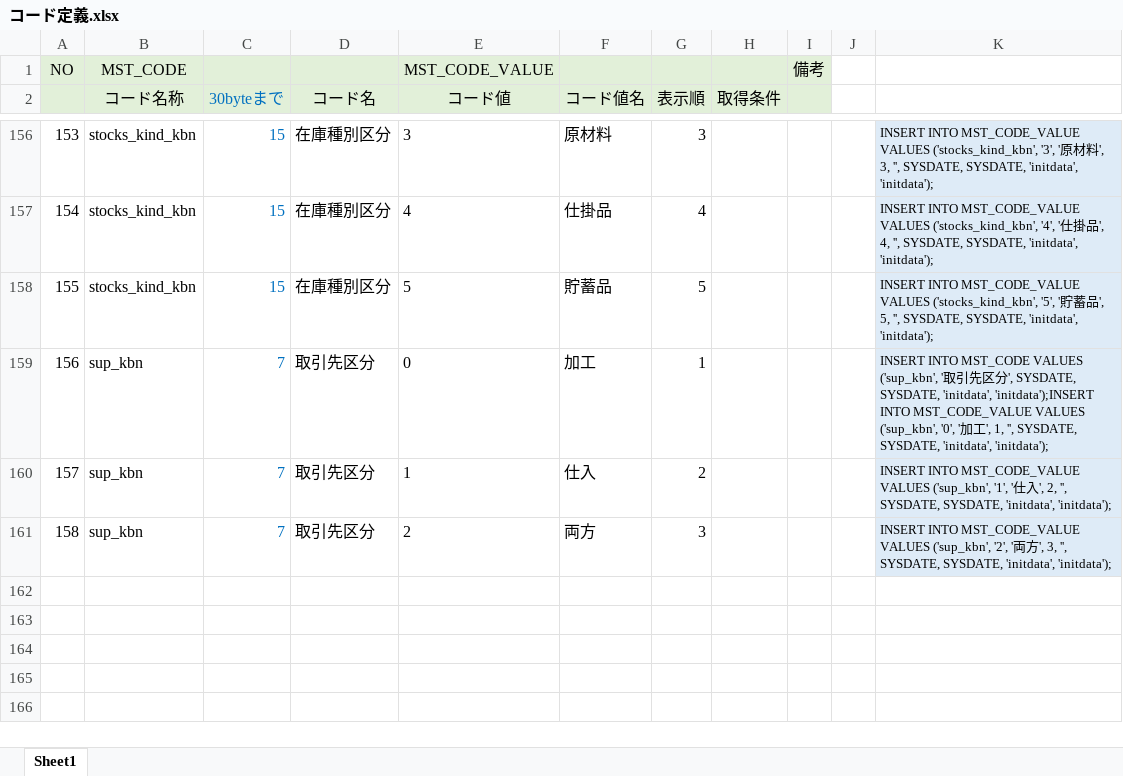
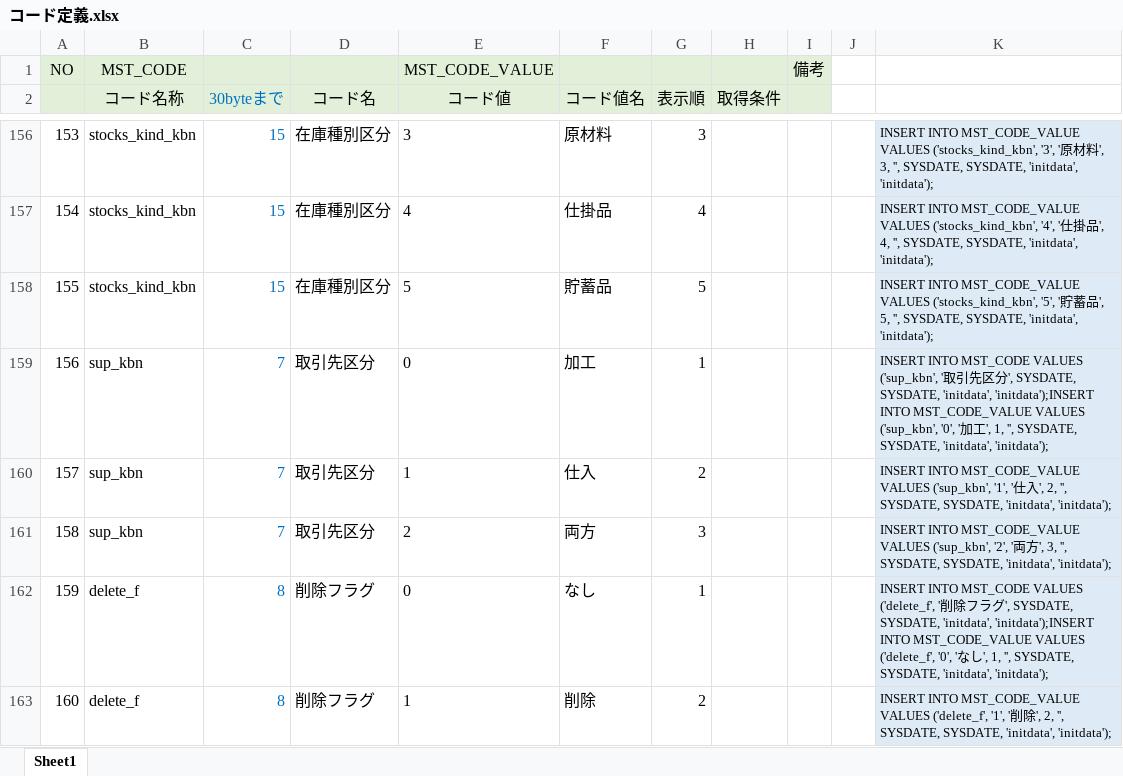
Before and after one commit to emarfkrow/emarfkrow, an Excel workbook: knps-com/src/main/schema/コード定義.xlsx, sheet Sheet1, drawn as a sheet; only a part is shown, gaps mark what is left out; values as stored, in another font and other column widths than the file's, no borders; conditional formats not drawn; the diff names each change by its address in the sheet, - before the commit and + after, or states it on an @@ line.

Commit message:
delete_f追加

```diff
--- a/knps-com/src/main/schema/コード定義.xlsx (sheet Sheet1)
+++ b/knps-com/src/main/schema/コード定義.xlsx (sheet Sheet1)
+row 162: 159 | delete_f | 8 | 削除フラグ | 0 | なし | 1 |  |  |  | INSERT INTO MST_CODE VALUES ('delete_f', '削除フラグ', SYSDATE, SYSDATE, 'initdata', 'initdata');INSERT INTO MST_CODE_VALUE VALUES ('delete_f', '0', 'なし', 1, '', SYSDATE, SYSDATE, 'initdata', 'initdata');
+row 163: 160 | delete_f | 8 | 削除フラグ | 1 | 削除 | 2 |  |  |  | INSERT INTO MST_CODE_VALUE VALUES ('delete_f', '1', '削除', 2, '', SYSDATE, SYSDATE, 'initdata', 'initdata');
```
